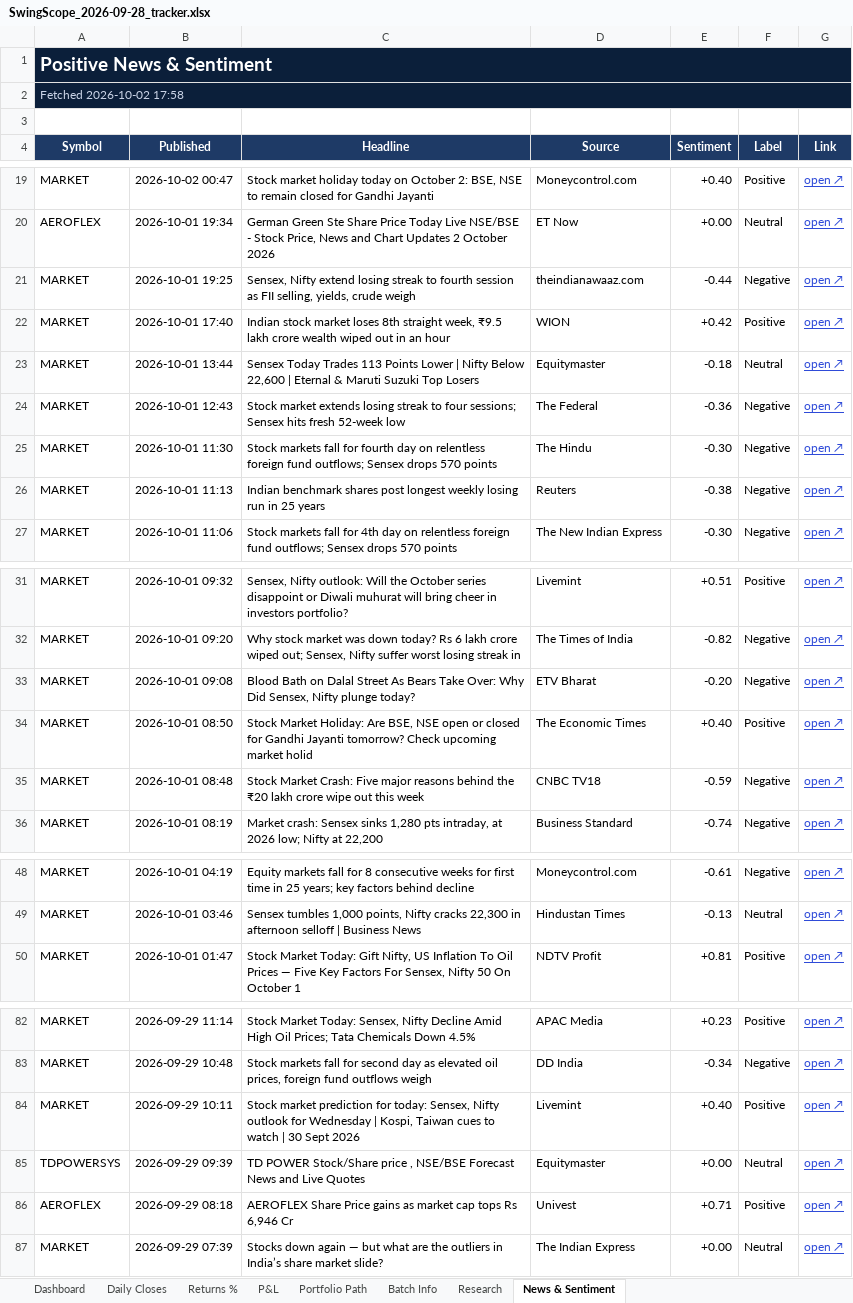
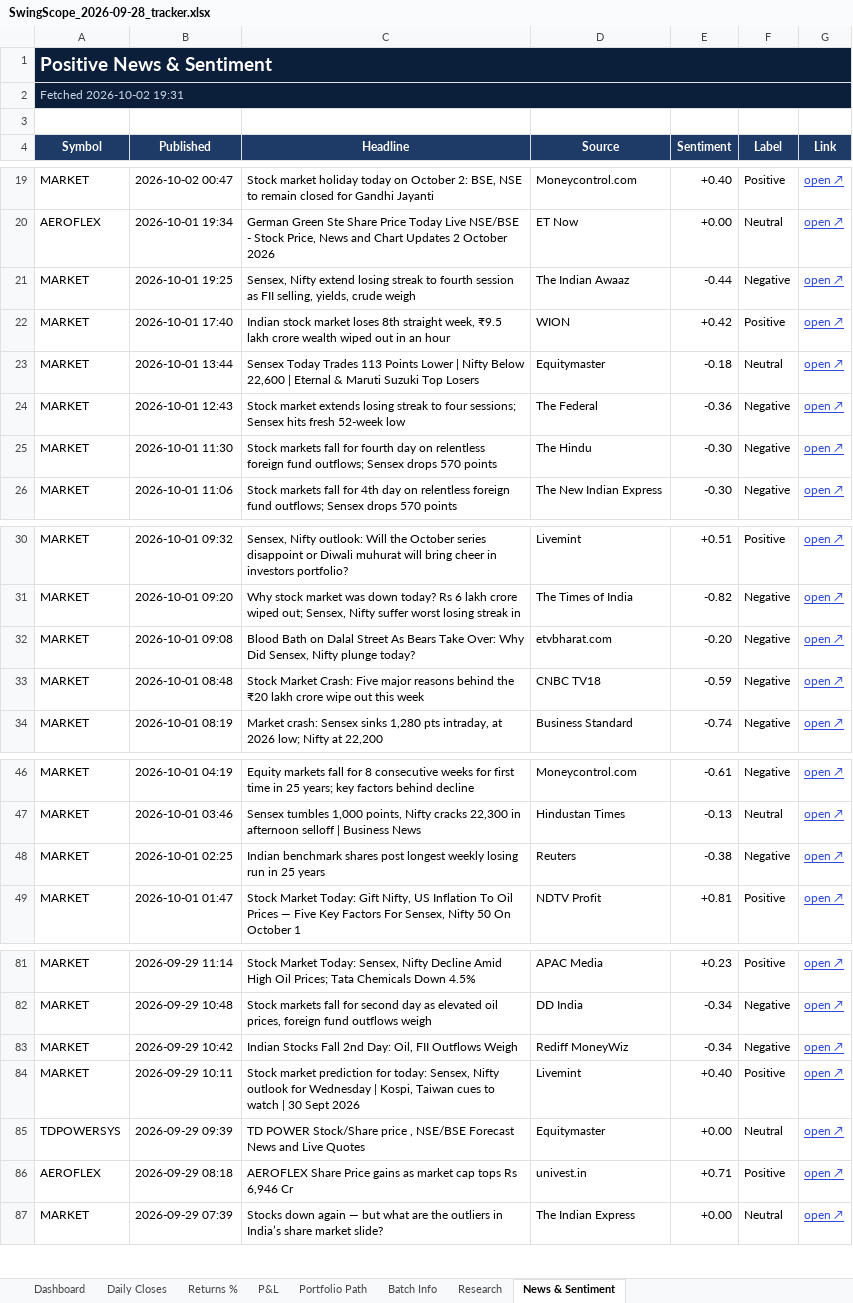
Before and after one commit to compukidsdgp-creator/Swing-Card, an Excel workbook: data/batches/2026-09-28/SwingScope_2026-09-28_tracker.xlsx, sheet News & Sentiment, drawn as a sheet; only a part is shown, gaps mark what is left out; values as stored, in another font and other column widths than the file's, no borders; conditional formats not drawn; removed rows and columns are numbered as before the commit, all else as after; the diff covers the shown part only; the diff names each change by its address in the sheet, - before the commit and + after, or states it on an @@ line.

```diff
--- a/data/batches/2026-09-28/SwingScope_2026-09-28_tracker.xlsx (sheet News & Sentiment)
+++ b/data/batches/2026-09-28/SwingScope_2026-09-28_tracker.xlsx (sheet News & Sentiment)
-A2 (Symbol): Fetched 2026-10-02 17:58
+A2 (Symbol): Fetched 2026-10-02 19:31
-D21 (Source): theindianawaaz.com
+D21 (Source): The Indian Awaaz
-row 26: MARKET | 2026-10-01 11:13 | Indian benchmark shares post longest weekly losing run in 25 years | Reuters | -0.38 | Negative | open ↗
-D32 (Source): ETV Bharat
+D32 (Source): etvbharat.com
-row 34: MARKET | 2026-10-01 08:50 | Stock Market Holiday: Are BSE, NSE open or closed for Gandhi Jayanti tomorrow? Check upcoming market holid | The Economic Times | +0.40 | Positive | open ↗
+row 48: MARKET | 2026-10-01 02:25 | Indian benchmark shares post longest weekly losing run in 25 years | Reuters | -0.38 | Negative | open ↗
+row 83: MARKET | 2026-09-29 10:42 | Indian Stocks Fall 2nd Day: Oil, FII Outflows Weigh | Rediff MoneyWiz | -0.34 | Negative | open ↗
-D86 (Source): Univest
+D86 (Source): univest.in
```
Also changed, not shown: 9 edited cells elsewhere in this sheet, sheet Dashboard, sheet Daily Closes, 3 other files.
